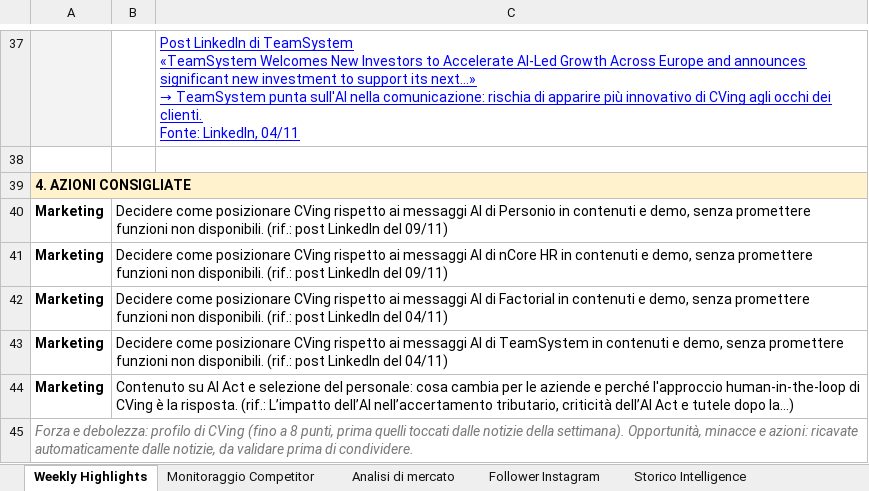
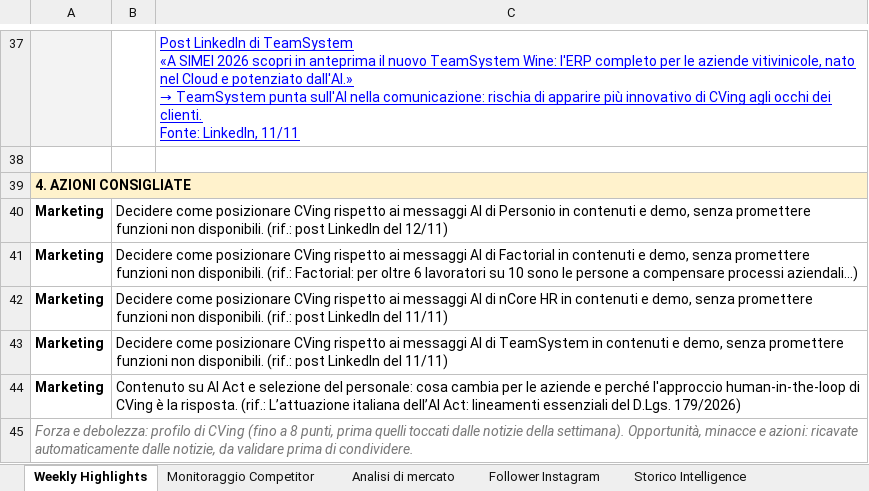
Before and after one commit to cvingcorporate-cyber/competitor-page, an Excel workbook: data/competitor-2026.xlsx, sheet Weekly Highlights, drawn as a sheet; only a part is shown, gaps mark what is left out; values as stored, in another font and other column widths than the file's, no borders; charts and pictures not drawn; ↵ is a line break in a cell; the diff covers the shown part only; the diff names each change by its address in the sheet, - before the commit and + after, or states it on an @@ line.

```diff
--- a/data/competitor-2026.xlsx (sheet Weekly Highlights)
+++ b/data/competitor-2026.xlsx (sheet Weekly Highlights)
@@ C37: …di TeamSystem ↵ «TeamSystem Welcomes New Investors to Accelerate AI-Led Growth Across Europe and announces significant new investment to support its next…» ↵ → TeamSystem punta sull'AI nella comunicazione: rischia di apparire più innovativo di CVing agli occhi dei clienti. ↵ Fonte: LinkedIn, 04/11 → …di TeamSystem ↵ «A SIMEI 2026 scopri in anteprima il nuovo TeamSystem Wine: l'ERP completo per le aziende vitivinicole, nato nel Cloud e potenziato dall'AI.» ↵ → TeamSystem punta sull'AI nella comunicazione: rischia di apparire più innovativo di CVing agli occhi dei clienti. ↵ Fonte: LinkedIn, 11/11 @@
-B40: …LinkedIn del 09/11)
+B40: …LinkedIn del 12/11)
-B41: …AI di nCore HR in contenuti e demo, senza promettere funzioni non disponibili. (rif.: post LinkedIn del 09/11)
+B41: …AI di Factorial in contenuti e demo, senza promettere funzioni non disponibili. (rif.: Factorial: per oltre 6 lavoratori su 10 sono le persone a compensare processi aziendali…)
-B42: …AI di Factorial in contenuti e demo, senza promettere funzioni non disponibili. (rif.: post LinkedIn del 04/11)
+B42: …AI di nCore HR in contenuti e demo, senza promettere funzioni non disponibili. (rif.: post LinkedIn del 11/11)
-B43: …LinkedIn del 04/11)
+B43: …LinkedIn del 11/11)
-B44: …risposta. (rif.: L’impatto dell’AI nell’accertamento tributario, criticità dell’AI Act e tutele dopo la…)
+B44: …risposta. (rif.: L’attuazione italiana dell’AI Act: lineamenti essenziali del D.Lgs. 179/2026)
```
Also changed, not shown: 3 added rows, 3 removed rows, 20 edited cells and cell formats elsewhere in this sheet, sheet Storico Intelligence, sheet Analisi di mercato, sheet Follower Instagram, sheet Monitoraggio Competitor, hidden cells, 2 other files.
